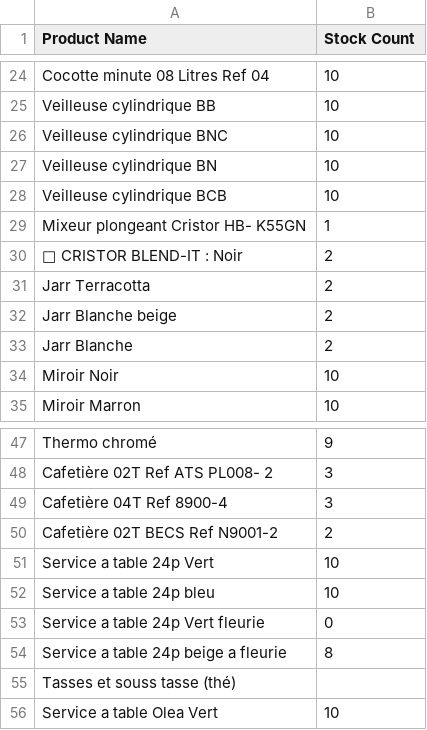
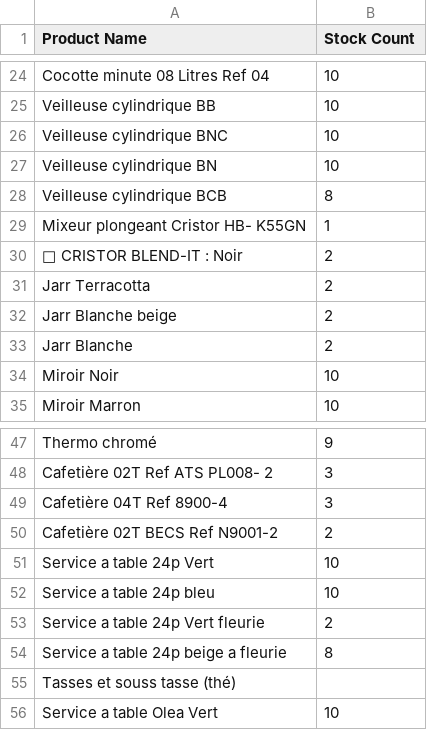
Before and after one commit to soumdeco713-hue/soumdeco, a CSV file: public/data/stock.csv, drawn as a sheet; only a part is shown, gaps mark what is left out.

```diff
--- a/public/data/stock.csv
+++ b/public/data/stock.csv
@@ -27,3 +27,3 @@
 "Veilleuse cylindrique BN","10"
-"Veilleuse cylindrique BCB","10"
+"Veilleuse cylindrique BCB","8"
 "Mixeur plongeant Cristor HB- K55GN","1"
@@ -52,3 +52,3 @@
 "Service a table 24p bleu","10"
-"Service a table 24p Vert fleurie","0"
+"Service a table 24p Vert fleurie","2"
 "Service a table 24p beige a fleurie","8"
```
Also changed, not shown: 3 other files.
